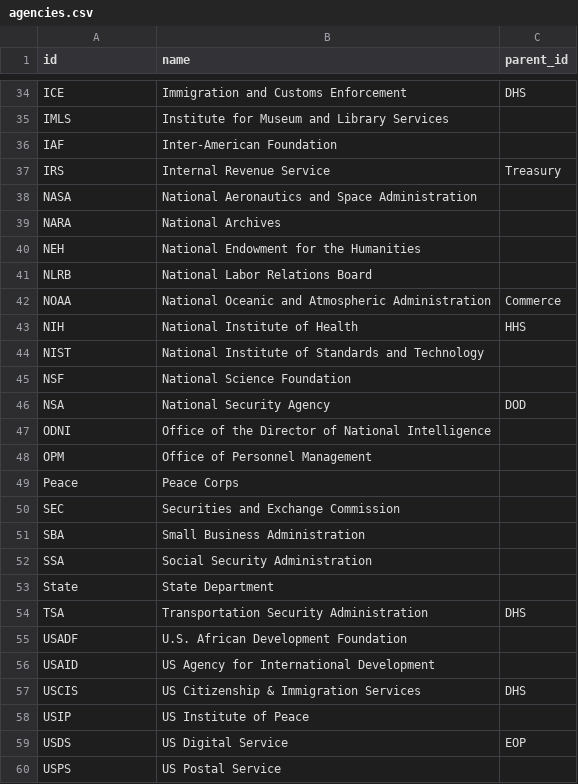
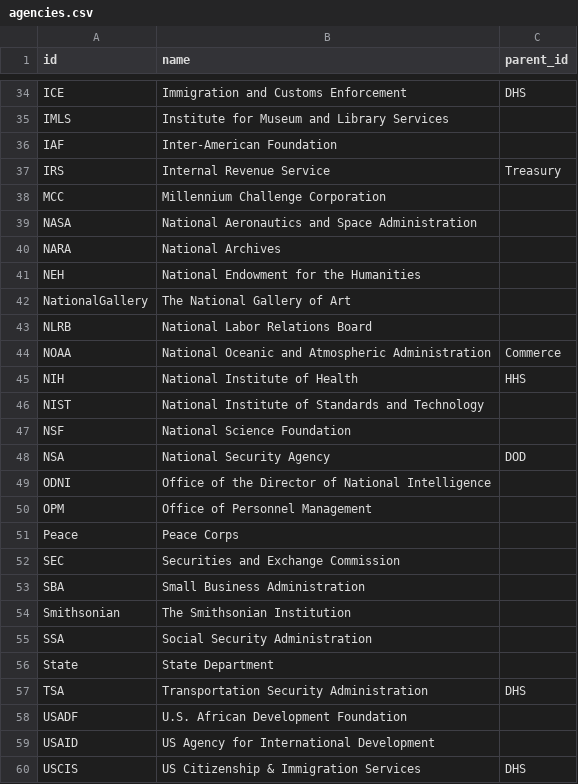
Before and after one commit to harrisj/trump_data, a CSV file: it_modernization/db/import/agencies.csv, drawn as a sheet; only a part is shown, gaps mark what is left out; the shorter side is filled out with more unchanged rows; the diff names each change by its address in the sheet, - before the commit and + after, or states it on an @@ line.

```diff
--- a/it_modernization/db/import/agencies.csv
+++ b/it_modernization/db/import/agencies.csv
+row 38: MCC | Millennium Challenge Corporation
+row 42: NationalGallery | The National Gallery of Art
+row 54: Smithsonian | The Smithsonian Institution
```
Also changed, not shown: it_modernization/db/import/events.csv, it_modernization/db/import/events_agencies.csv, 9 other files.
